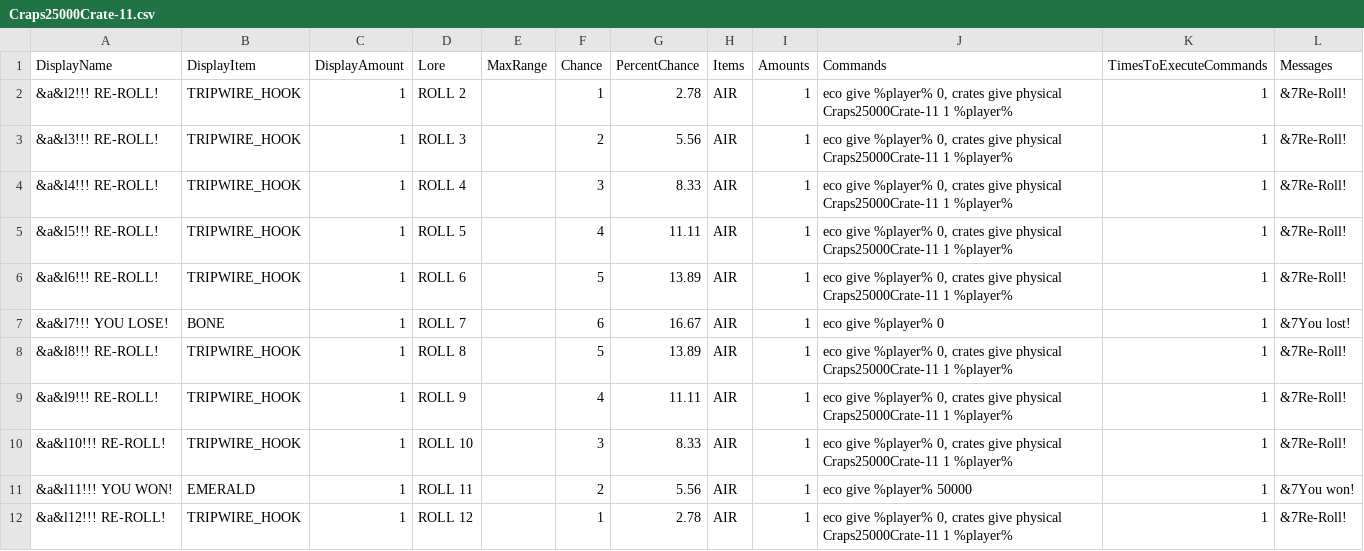
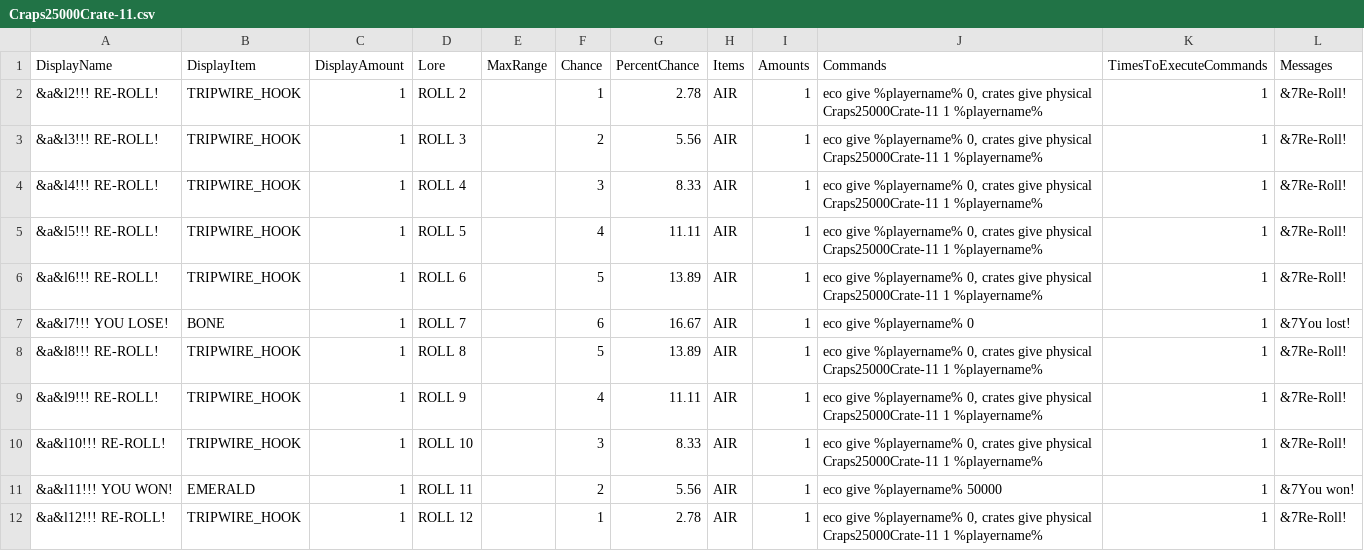
Before and after one commit to edgecdec/MinecraftCrazyCrateGenerator, a CSV file: CrateCSVs/Craps/25000/Craps25000Crate-11.csv, drawn as a sheet.

```diff
--- a/CrateCSVs/Craps/25000/Craps25000Crate-11.csv
+++ b/CrateCSVs/Craps/25000/Craps25000Crate-11.csv
@@ -1,12 +1,12 @@
 DisplayName,DisplayItem,DisplayAmount,Lore,MaxRange,Chance,PercentChance,Items,Amounts,Commands,TimesToExecuteCommands,Messages
-&a&l2!!! RE-ROLL!,TRIPWIRE_HOOK,1,ROLL 2,,1,2.78,AIR,1,"eco give %player% 0, crates give physical Craps25000Crate-11 1 %player%",1,&7Re-Roll!
-&a&l3!!! RE-ROLL!,TRIPWIRE_HOOK,1,ROLL 3,,2,5.56,AIR,1,"eco give %player% 0, crates give physical Craps25000Crate-11 1 %player%",1,&7Re-Roll!
-&a&l4!!! RE-ROLL!,TRIPWIRE_HOOK,1,ROLL 4,,3,8.33,AIR,1,"eco give %player% 0, crates give physical Craps25000Crate-11 1 %player%",1,&7Re-Roll!
-&a&l5!!! RE-ROLL!,TRIPWIRE_HOOK,1,ROLL 5,,4,11.11,AIR,1,"eco give %player% 0, crates give physical Craps25000Crate-11 1 %player%",1,&7Re-Roll!
-&a&l6!!! RE-ROLL!,TRIPWIRE_HOOK,1,ROLL 6,,5,13.89,AIR,1,"eco give %player% 0, crates give physical Craps25000Crate-11 1 %player%",1,&7Re-Roll!
-&a&l7!!! YOU LOSE!,BONE,1,ROLL 7,,6,16.67,AIR,1,"eco give %player% 0",1,&7You lost!
-&a&l8!!! RE-ROLL!,TRIPWIRE_HOOK,1,ROLL 8,,5,13.89,AIR,1,"eco give %player% 0, crates give physical Craps25000Crate-11 1 %player%",1,&7Re-Roll!
-&a&l9!!! RE-ROLL!,TRIPWIRE_HOOK,1,ROLL 9,,4,11.11,AIR,1,"eco give %player% 0, crates give physical Craps25000Crate-11 1 %player%",1,&7Re-Roll!
-&a&l10!!! RE-ROLL!,TRIPWIRE_HOOK,1,ROLL 10,,3,8.33,AIR,1,"eco give %player% 0, crates give physical Craps25000Crate-11 1 %player%",1,&7Re-Roll!
-&a&l11!!! YOU WON!,EMERALD,1,ROLL 11,,2,5.56,AIR,1,"eco give %player% 50000",1,&7You won!
-&a&l12!!! RE-ROLL!,TRIPWIRE_HOOK,1,ROLL 12,,1,2.78,AIR,1,"eco give %player% 0, crates give physical Craps25000Crate-11 1 %player%",1,&7Re-Roll!
+&a&l2!!! RE-ROLL!,TRIPWIRE_HOOK,1,ROLL 2,,1,2.78,AIR,1,"eco give %playername% 0, crates give physical Craps25000Crate-11 1 %playername%",1,&7Re-Roll!
+&a&l3!!! RE-ROLL!,TRIPWIRE_HOOK,1,ROLL 3,,2,5.56,AIR,1,"eco give %playername% 0, crates give physical Craps25000Crate-11 1 %playername%",1,&7Re-Roll!
+&a&l4!!! RE-ROLL!,TRIPWIRE_HOOK,1,ROLL 4,,3,8.33,AIR,1,"eco give %playername% 0, crates give physical Craps25000Crate-11 1 %playername%",1,&7Re-Roll!
+&a&l5!!! RE-ROLL!,TRIPWIRE_HOOK,1,ROLL 5,,4,11.11,AIR,1,"eco give %playername% 0, crates give physical Craps25000Crate-11 1 %playername%",1,&7Re-Roll!
+&a&l6!!! RE-ROLL!,TRIPWIRE_HOOK,1,ROLL 6,,5,13.89,AIR,1,"eco give %playername% 0, crates give physical Craps25000Crate-11 1 %playername%",1,&7Re-Roll!
+&a&l7!!! YOU LOSE!,BONE,1,ROLL 7,,6,16.67,AIR,1,"eco give %playername% 0",1,&7You lost!
+&a&l8!!! RE-ROLL!,TRIPWIRE_HOOK,1,ROLL 8,,5,13.89,AIR,1,"eco give %playername% 0, crates give physical Craps25000Crate-11 1 %playername%",1,&7Re-Roll!
+&a&l9!!! RE-ROLL!,TRIPWIRE_HOOK,1,ROLL 9,,4,11.11,AIR,1,"eco give %playername% 0, crates give physical Craps25000Crate-11 1 %playername%",1,&7Re-Roll!
+&a&l10!!! RE-ROLL!,TRIPWIRE_HOOK,1,ROLL 10,,3,8.33,AIR,1,"eco give %playername% 0, crates give physical Craps25000Crate-11 1 %playername%",1,&7Re-Roll!
+&a&l11!!! YOU WON!,EMERALD,1,ROLL 11,,2,5.56,AIR,1,"eco give %playername% 50000",1,&7You won!
+&a&l12!!! RE-ROLL!,TRIPWIRE_HOOK,1,ROLL 12,,1,2.78,AIR,1,"eco give %playername% 0, crates give physical Craps25000Crate-11 1 %playername%",1,&7Re-Roll!
```
Also changed, not shown: CrateCSVs/Craps/25000/Craps25000Crate-10.csv, CrateCSVs/Craps/25000/Craps25000Crate-4.csv, 14 other files.
